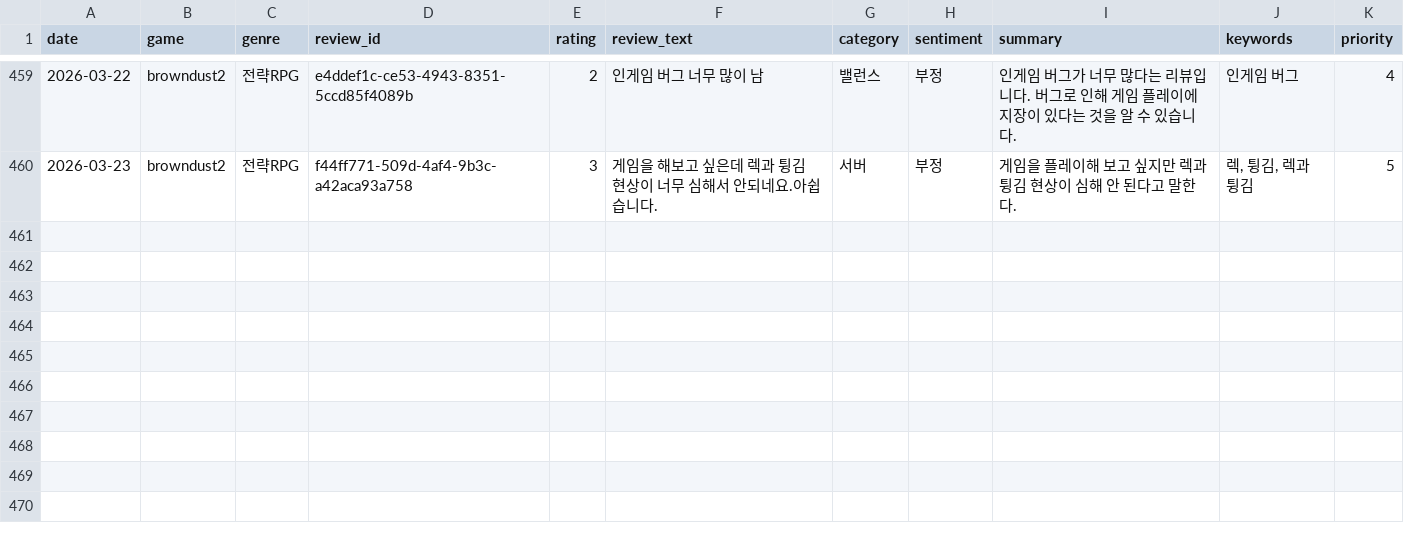
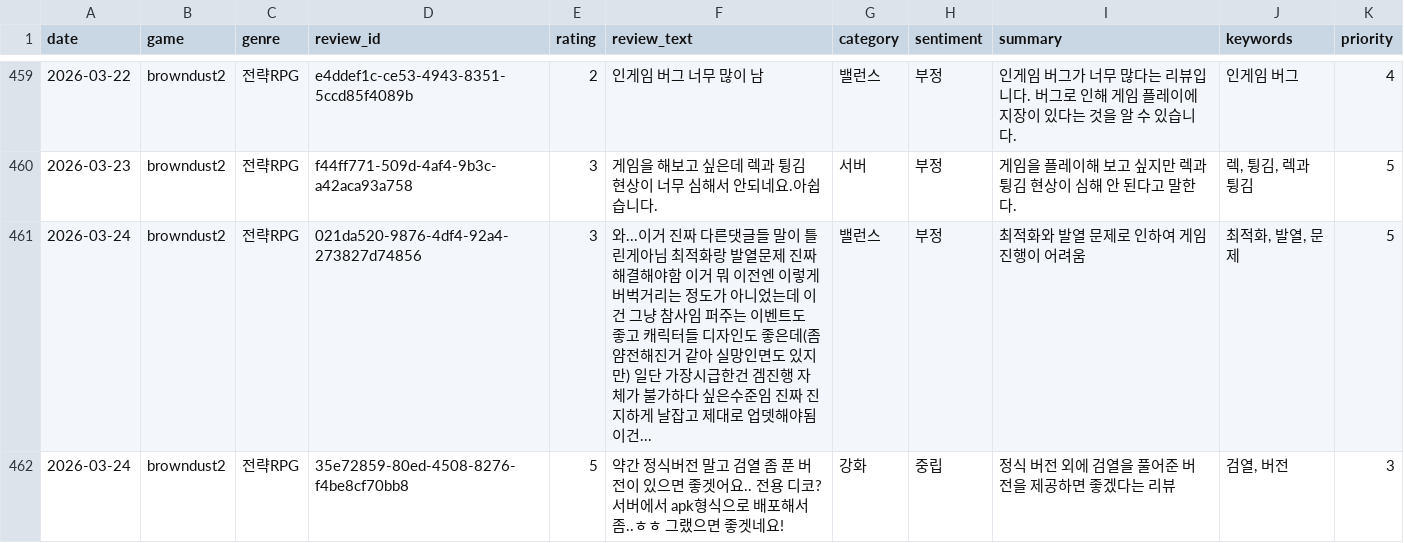
Before and after one commit to roid-eng/game-voc-analyzer, a CSV file: data/reviews.csv, drawn as a sheet; only a part is shown, gaps mark what is left out.

```diff
--- a/data/reviews.csv
+++ b/data/reviews.csv
@@ -460 +460,3 @@ date,game,genre,review_id,rating,review_text,category,sentiment,summary,keywords
 2026-03-23,browndust2,전략RPG,f44ff771-509d-4af4-9b3c-a42aca93a758,3,게임을 해보고 싶은데 렉과 튕김 현상이 너무 심해서 안되네요.아쉽습니다.,서버,부정,게임을 플레이해 보고 싶지만 렉과 튕김 현상이 심해 안 된다고 말한다. ,"렉, 튕김, 렉과 튕김",5
+2026-03-24,browndust2,전략RPG,021da520-9876-4df4-92a4-273827d74856,3,와...이거 진짜 다른댓글들 말이 틀린게아님 최적화랑 발열문제 진짜해결해야함 이거 뭐 이전엔 이렇게 버벅거리는 정도가 아니었는데 이건 그냥 참사임 퍼주는 이벤트도 좋고 캐릭터들 디자인도 좋은데(좀 얌전해진거 같아 실망인면도 있지만) 일단 가장시급한건 겜진행 자체가 불가하다 싶은수준임 진짜 진지하게 날잡고 제대로 업뎃해야됨 이건...,밸런스,부정,최적화와 발열 문제로 인하여 게임 진행이 어려움,"최적화, 발열, 문제",5
+2026-03-24,browndust2,전략RPG,35e72859-80ed-4508-8276-f4be8cf70bb8,5,약간 정식버전 말고 검열 좀 푼 버전이 있으면 좋겟어요.. 전용 디코? 서버에서 apk형식으로 배포해서 좀..ㅎㅎ 그랬으면 좋겟네요!,강화,중립,정식 버전 외에 검열을 풀어준 버전을 제공하면 좋겠다는 리뷰,"검열, 버전",3
```
Also changed, not shown: data/top_issues.csv, 1 other file.
